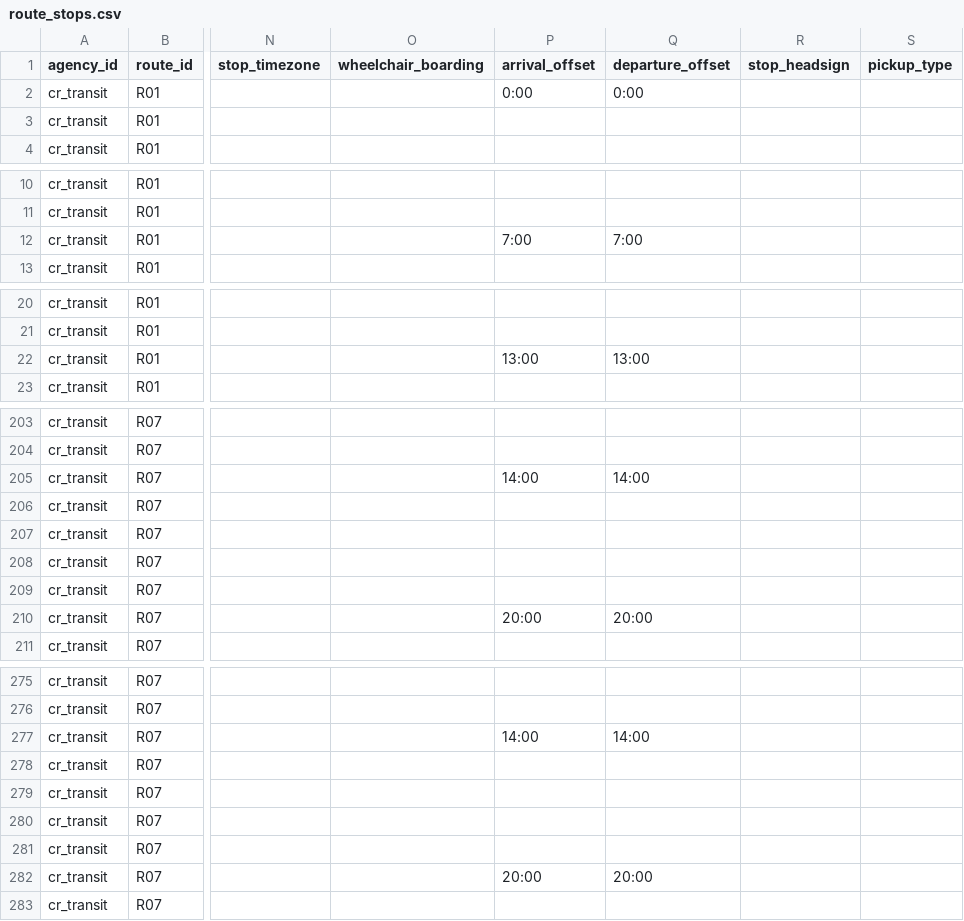
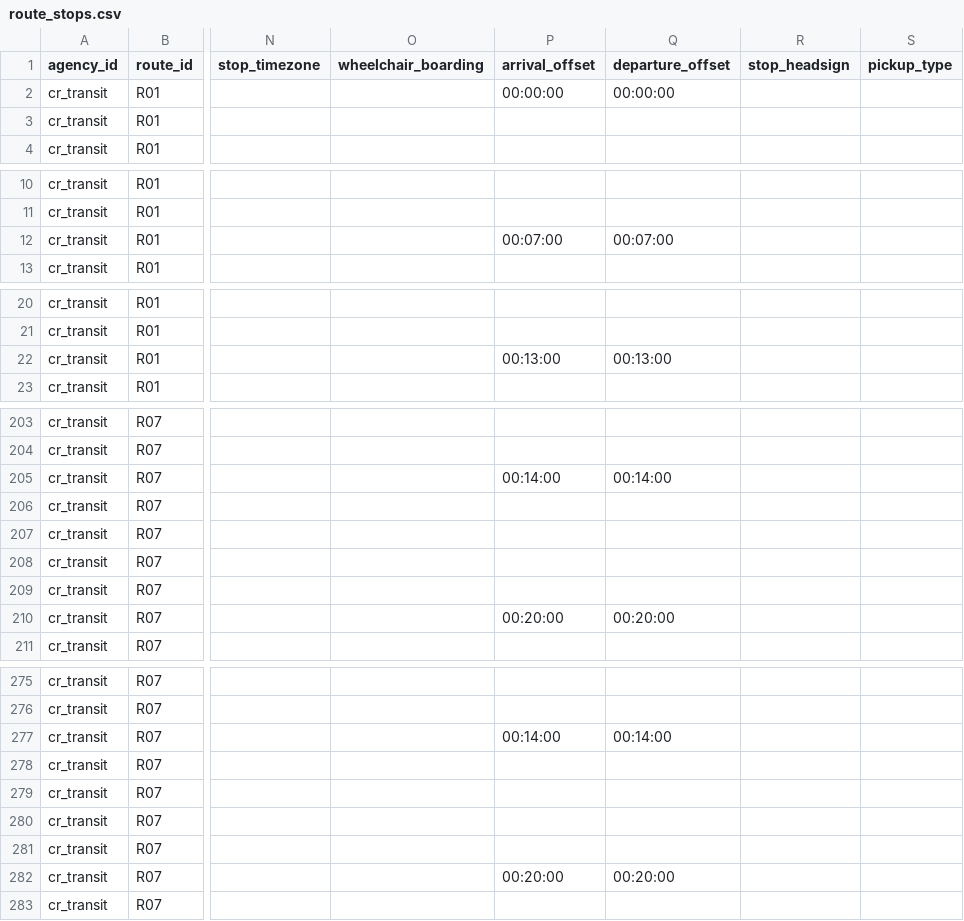
Before and after one commit to dahlbyk/CR-Transit, a CSV file: gtfs/route_stops.csv, drawn as a sheet; only a part is shown, gaps mark what is left out; the diff covers the shown part only; the diff names each change by its address in the sheet, - before the commit and + after, or states it on an @@ line.

```diff
--- a/gtfs/route_stops.csv
+++ b/gtfs/route_stops.csv
-P2 (arrival_offset): 0:00
+P2 (arrival_offset): 00:00:00
-Q2 (departure_offset): 0:00
+Q2 (departure_offset): 00:00:00
-P12 (arrival_offset): 7:00
+P12 (arrival_offset): 00:07:00
-Q12 (departure_offset): 7:00
+Q12 (departure_offset): 00:07:00
-P22 (arrival_offset): 13:00
+P22 (arrival_offset): 00:13:00
-Q22 (departure_offset): 13:00
+Q22 (departure_offset): 00:13:00
-P205 (arrival_offset): 14:00
+P205 (arrival_offset): 00:14:00
-Q205 (departure_offset): 14:00
+Q205 (departure_offset): 00:14:00
-P210 (arrival_offset): 20:00
+P210 (arrival_offset): 00:20:00
-Q210 (departure_offset): 20:00
+Q210 (departure_offset): 00:20:00
-P277 (arrival_offset): 14:00
+P277 (arrival_offset): 00:14:00
-Q277 (departure_offset): 14:00
+Q277 (departure_offset): 00:14:00
-P282 (arrival_offset): 20:00
+P282 (arrival_offset): 00:20:00
-Q282 (departure_offset): 20:00
+Q282 (departure_offset): 00:20:00
```
Also changed, not shown: 22 edited cells elsewhere in this file, gtfs/trip_times.csv.
